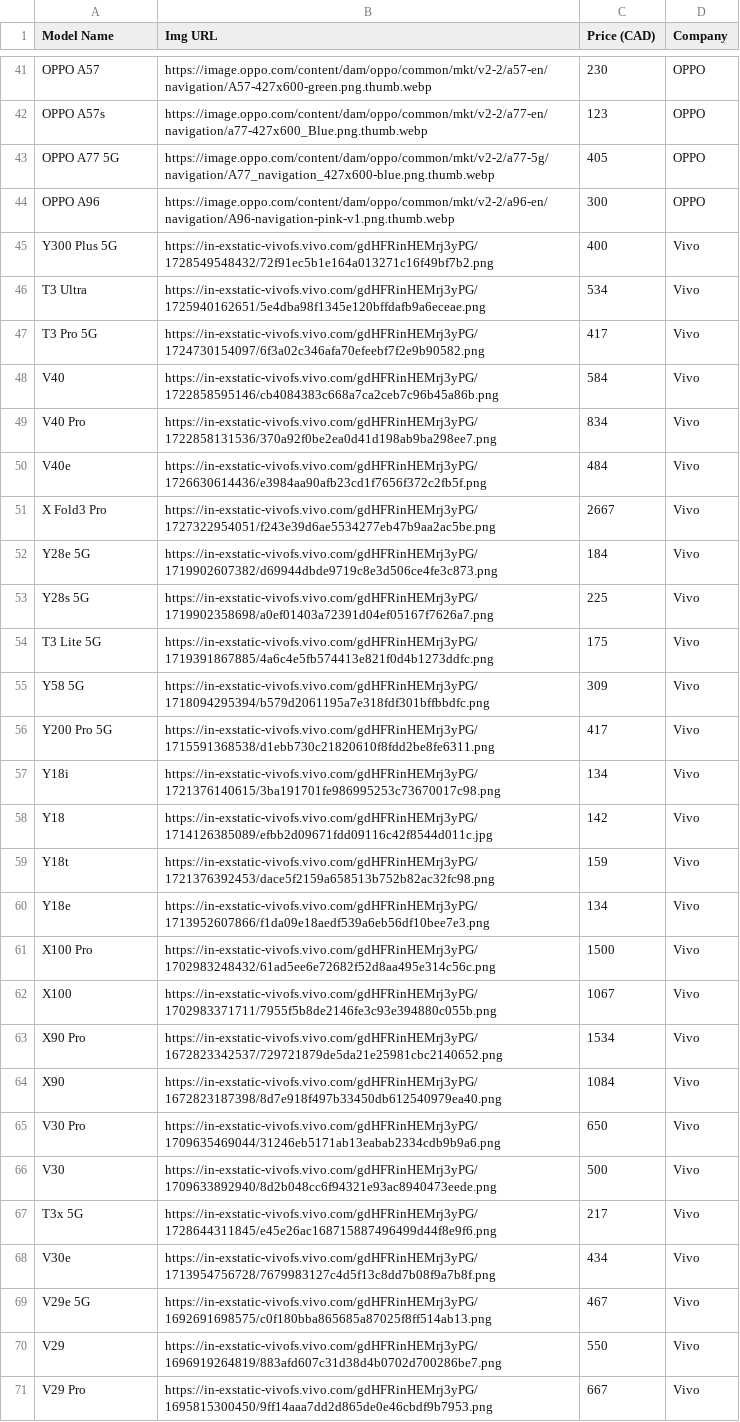
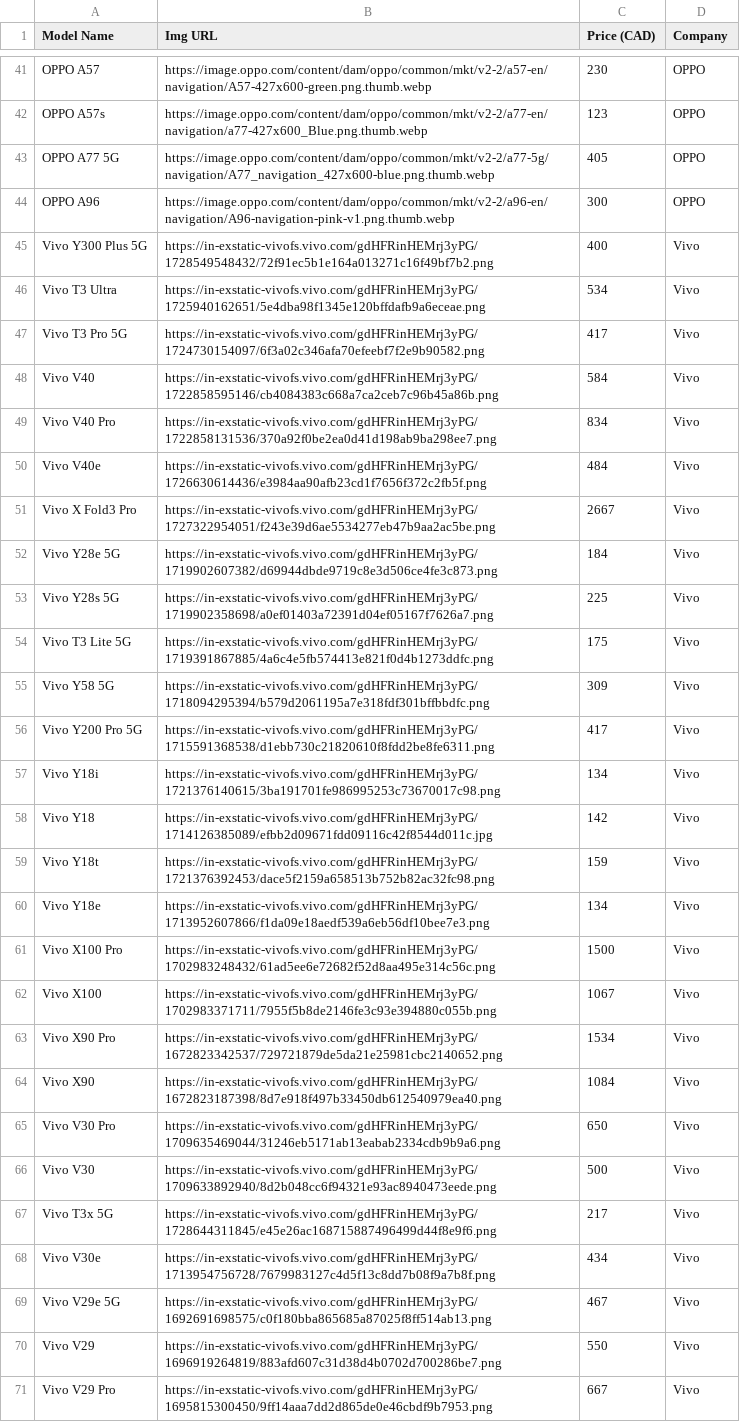
Before and after one commit to NeelThomas02/MobileComparison, a CSV file: src/main/resources/phones.csv, drawn as a sheet; only a part is shown, gaps mark what is left out; the diff covers the shown part only; the diff names each change by its address in the sheet, - before the commit and + after, or states it on an @@ line.

```diff
--- a/src/main/resources/phones.csv
+++ b/src/main/resources/phones.csv
-A45 (Model Name): Y300 Plus 5G
+A45 (Model Name): Vivo Y300 Plus 5G
-A46 (Model Name): T3 Ultra
+A46 (Model Name): Vivo T3 Ultra
-A47 (Model Name): T3 Pro 5G
+A47 (Model Name): Vivo T3 Pro 5G
-A48 (Model Name): V40
+A48 (Model Name): Vivo V40
-A49 (Model Name): V40 Pro
+A49 (Model Name): Vivo V40 Pro
-A50 (Model Name): V40e
+A50 (Model Name): Vivo V40e
-A51 (Model Name): X Fold3 Pro
+A51 (Model Name): Vivo X Fold3 Pro
-A52 (Model Name): Y28e 5G
+A52 (Model Name): Vivo Y28e 5G
-A53 (Model Name): Y28s 5G
+A53 (Model Name): Vivo Y28s 5G
-A54 (Model Name): T3 Lite 5G
+A54 (Model Name): Vivo T3 Lite 5G
-A55 (Model Name): Y58 5G
+A55 (Model Name): Vivo Y58 5G
-A56 (Model Name): Y200 Pro 5G
+A56 (Model Name): Vivo Y200 Pro 5G
-A57 (Model Name): Y18i
+A57 (Model Name): Vivo Y18i
-A58 (Model Name): Y18
+A58 (Model Name): Vivo Y18
-A59 (Model Name): Y18t
+A59 (Model Name): Vivo Y18t
-A60 (Model Name): Y18e
+A60 (Model Name): Vivo Y18e
-A61 (Model Name): X100 Pro
+A61 (Model Name): Vivo X100 Pro
-A62 (Model Name): X100
+A62 (Model Name): Vivo X100
-A63 (Model Name): X90 Pro
+A63 (Model Name): Vivo X90 Pro
-A64 (Model Name): X90
+A64 (Model Name): Vivo X90
-A65 (Model Name): V30 Pro
+A65 (Model Name): Vivo V30 Pro
-A66 (Model Name): V30
+A66 (Model Name): Vivo V30
-A67 (Model Name): T3x 5G
+A67 (Model Name): Vivo T3x 5G
-A68 (Model Name): V30e
+A68 (Model Name): Vivo V30e
-A69 (Model Name): V29e 5G
+A69 (Model Name): Vivo V29e 5G
-A70 (Model Name): V29
+A70 (Model Name): Vivo V29
-A71 (Model Name): V29 Pro
+A71 (Model Name): Vivo V29 Pro
```
Also changed, not shown: 88 edited cells elsewhere in this file, 2 other files.
